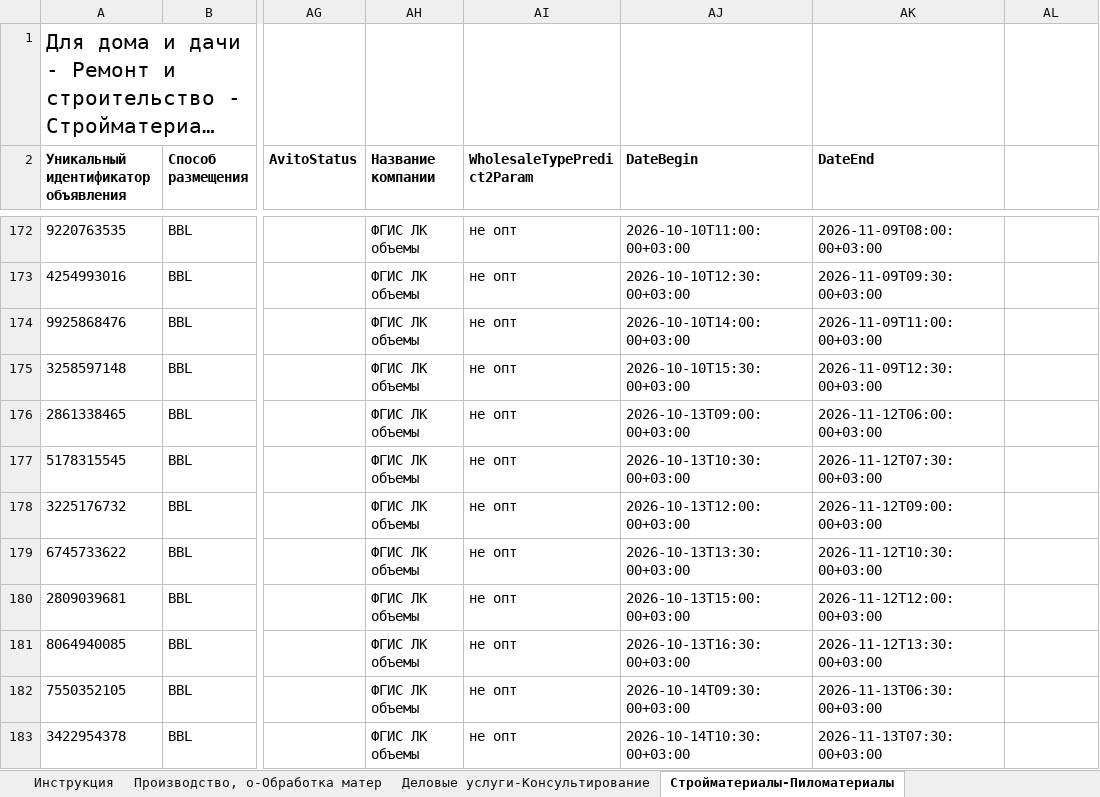
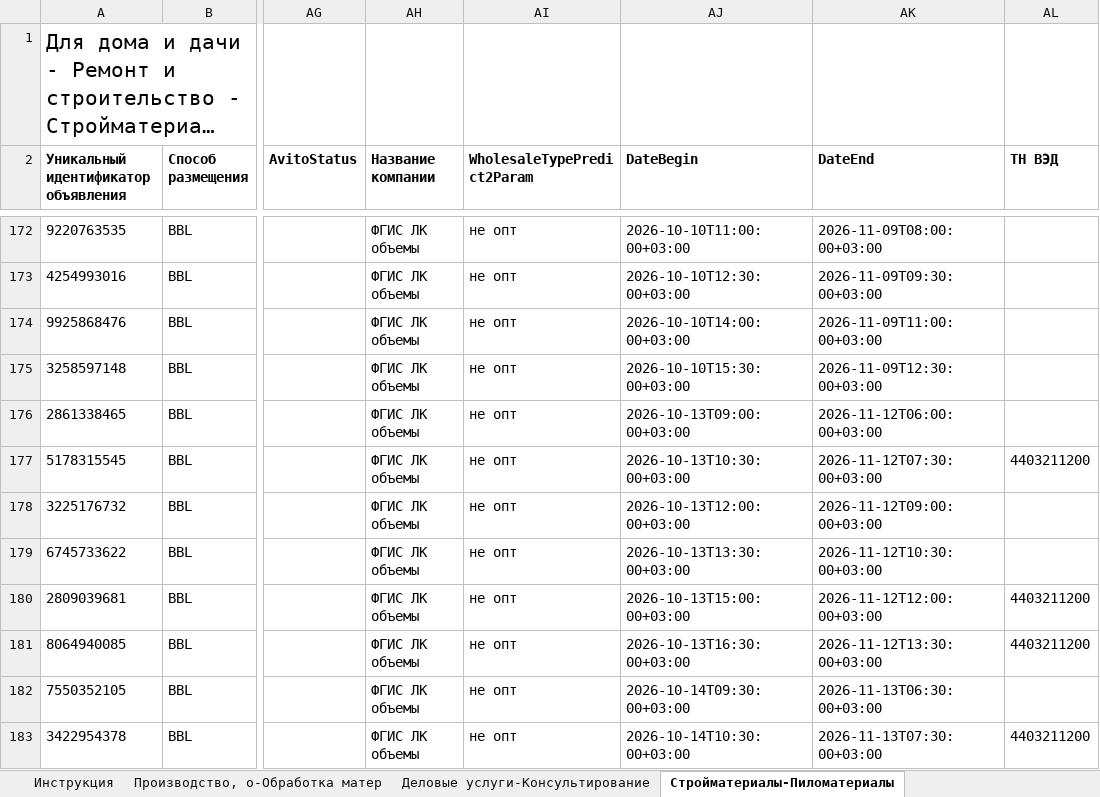
Before and after one commit to Harmageddon14/avito-feeds, an Excel workbook: fgislk.xlsx, sheet Стройматериалы-Пиломатериалы, drawn as a sheet; only a part is shown, gaps mark what is left out; long unchanged cells end in …; values as stored, in another font and other column widths than the file's, no borders; conditional formats not drawn; the diff covers the shown part only; the diff names each change by its address in the sheet, - before the commit and + after, or states it on an @@ line.

```diff
--- a/fgislk.xlsx (sheet Стройматериалы-Пиломатериалы)
+++ b/fgislk.xlsx (sheet Стройматериалы-Пиломатериалы)
-AL2: (empty)
+AL2: ТН ВЭД
-AL177 (ТН ВЭД): (empty)
+AL177 (ТН ВЭД): 4403211200
-AL180:AL181 (ТН ВЭД): (empty)
+AL180:AL181 (ТН ВЭД): 4403211200
-AL183 (ТН ВЭД): (empty)
+AL183 (ТН ВЭД): 4403211200
```
Also changed, not shown: 2 added rows and 4 edited cells elsewhere in this sheet, sheet Деловые услуги-Консультирование, 4 other files.
